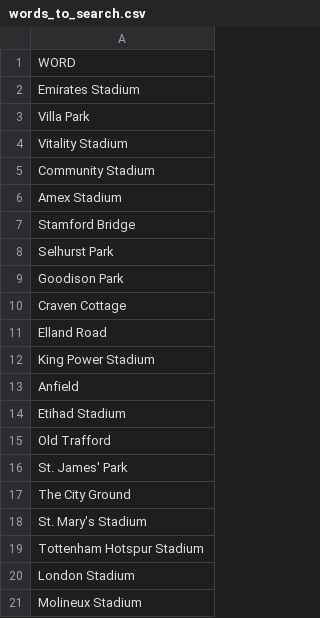
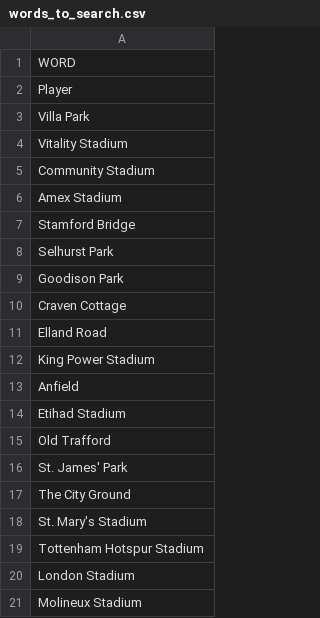
Before and after one commit to jamesboswell84/Custom-Search, a CSV file: words_to_search.csv, drawn as a sheet.

Commit message:
Update words_to_search.csv

```diff
--- a/words_to_search.csv
+++ b/words_to_search.csv
@@ -1,3 +1,3 @@
 WORD
-Emirates Stadium
+Player
 Villa Park
```
